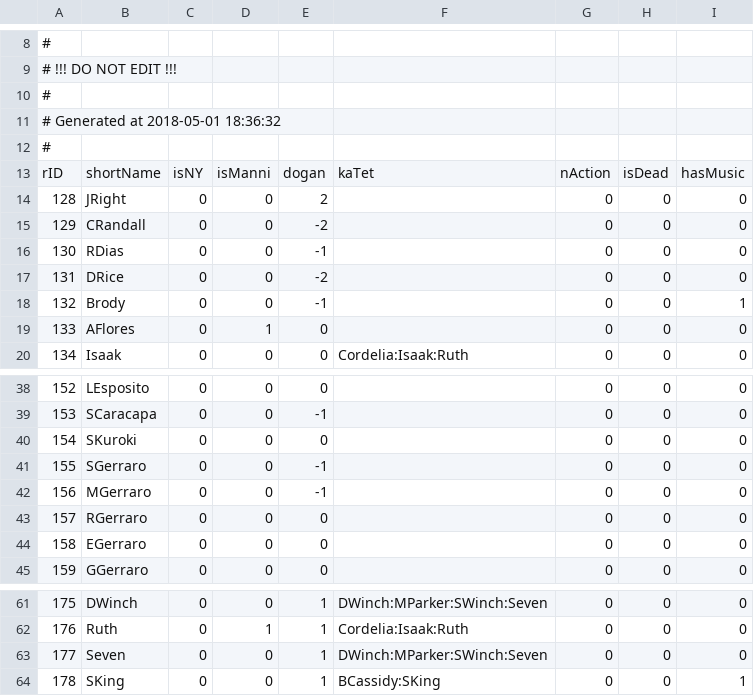
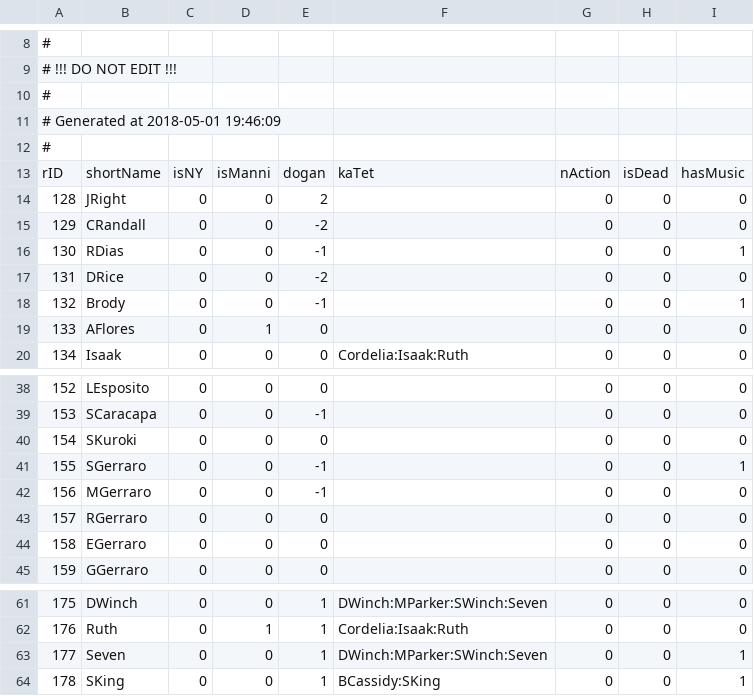
Before and after one commit to Kreyl/ArmletBT, a CSV file: MusicProcessor/Characters.csv, drawn as a sheet; only a part is shown, gaps mark what is left out.

```diff
--- a/MusicProcessor/Characters.csv
+++ b/MusicProcessor/Characters.csv
@@ -10,3 +10,3 @@
 #
-# Generated at 2018-05-01 18:36:32
+# Generated at 2018-05-01 19:46:09
 #
@@ -15,3 +15,3 @@ rID,shortName,isNY,isManni,dogan,kaTet,nAction,isDead,hasMusic
 129,CRandall,0,0,-2,,0,0,0
-130,RDias,0,0,-1,,0,0,0
+130,RDias,0,0,-1,,0,0,1
 131,DRice,0,0,-2,,0,0,0
@@ -40,3 +40,3 @@ rID,shortName,isNY,isManni,dogan,kaTet,nAction,isDead,hasMusic
 154,SKuroki,0,0,0,,0,0,0
-155,SGerraro,0,0,-1,,0,0,0
+155,SGerraro,0,0,-1,,0,0,1
 156,MGerraro,0,0,-1,,0,0,0
@@ -62,3 +62,3 @@ rID,shortName,isNY,isManni,dogan,kaTet,nAction,isDead,hasMusic
 176,Ruth,0,1,1,Cordelia:Isaak:Ruth,0,0,0
-177,Seven,0,0,1,DWinch:MParker:SWinch:Seven,0,0,0
+177,Seven,0,0,1,DWinch:MParker:SWinch:Seven,0,0,1
 178,SKing,0,0,1,BCassidy:SKing,0,0,1
```
Also changed, not shown: MusicProcessor/Reasons.csv, 3 other files.
